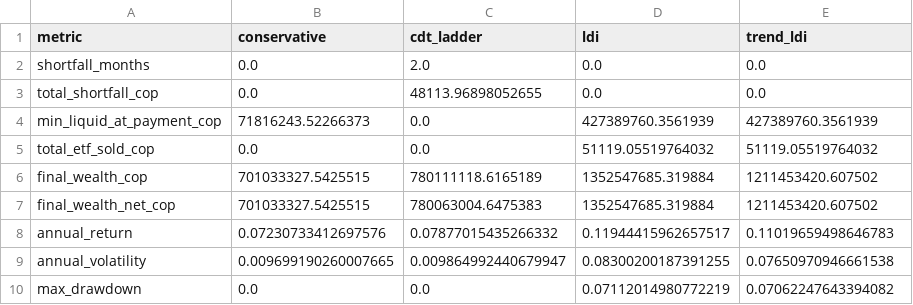
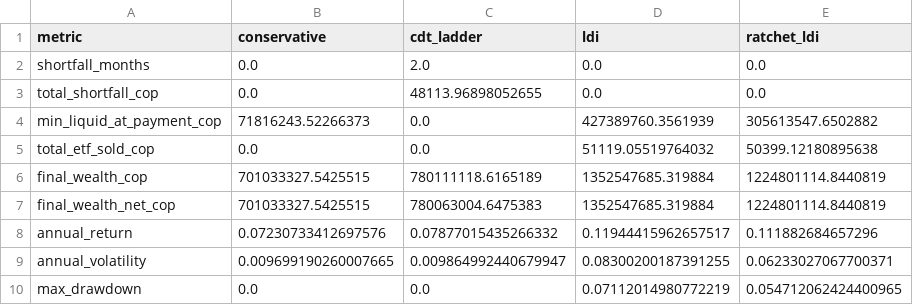
Before and after one commit to Efrain-J/seleccion-portafolio, a CSV file: results/backtest/summary.csv, drawn as a sheet.

```diff
--- a/results/backtest/summary.csv
+++ b/results/backtest/summary.csv
@@ -1,10 +1,10 @@
-metric,conservative,cdt_ladder,ldi,trend_ldi
+metric,conservative,cdt_ladder,ldi,ratchet_ldi
 shortfall_months,0.0,2.0,0.0,0.0
 total_shortfall_cop,0.0,48113.96898052655,0.0,0.0
-min_liquid_at_payment_cop,71816243.52266373,0.0,427389760.3561939,427389760.3561939
-total_etf_sold_cop,0.0,0.0,51119.05519764032,51119.05519764032
-final_wealth_cop,701033327.5425515,780111118.6165189,1352547685.319884,1211453420.607502
-final_wealth_net_cop,701033327.5425515,780063004.6475383,1352547685.319884,1211453420.607502
-annual_return,0.07230733412697576,0.07877015435266332,0.11944415962657517,0.11019659498646783
-annual_volatility,0.009699190260007665,0.009864992440679947,0.08300200187391255,0.07650970946661538
-max_drawdown,0.0,0.0,0.07112014980772219,0.07062247643394082
+min_liquid_at_payment_cop,71816243.52266373,0.0,427389760.3561939,305613547.6502882
+total_etf_sold_cop,0.0,0.0,51119.05519764032,50399.12180895638
+final_wealth_cop,701033327.5425515,780111118.6165189,1352547685.319884,1224801114.8440819
+final_wealth_net_cop,701033327.5425515,780063004.6475383,1352547685.319884,1224801114.8440819
+annual_return,0.07230733412697576,0.07877015435266332,0.11944415962657517,0.111882684657296
+annual_volatility,0.009699190260007665,0.009864992440679947,0.08300200187391255,0.06233027067700371
+max_drawdown,0.0,0.0,0.07112014980772219,0.054712062424400965
```
Also changed, not shown: results/synthetic/fan.csv, results/synthetic/summary.csv, 32 other files.
